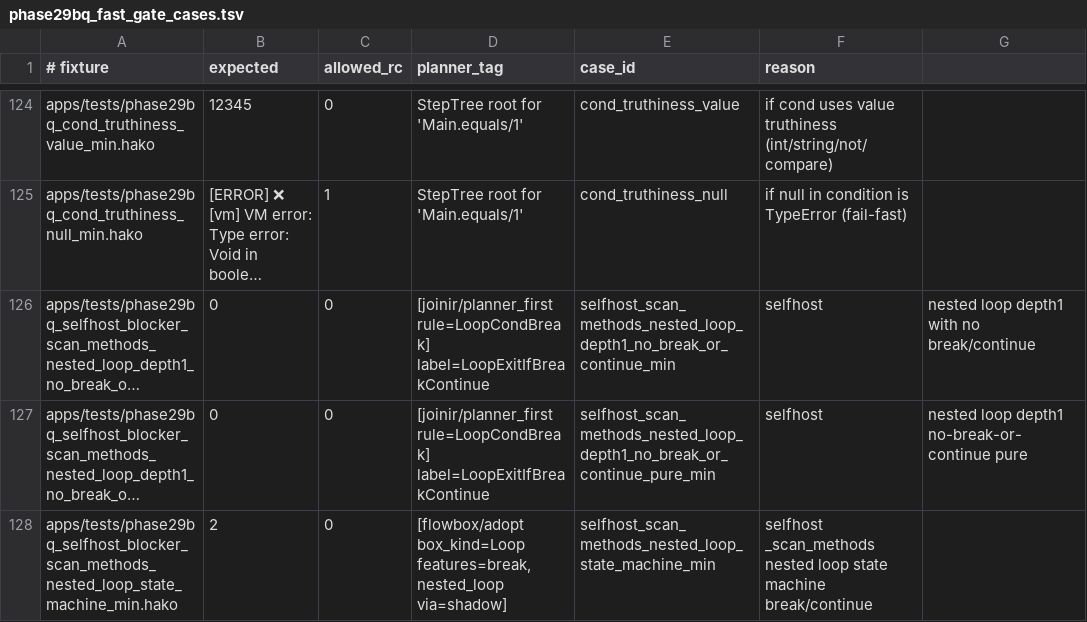
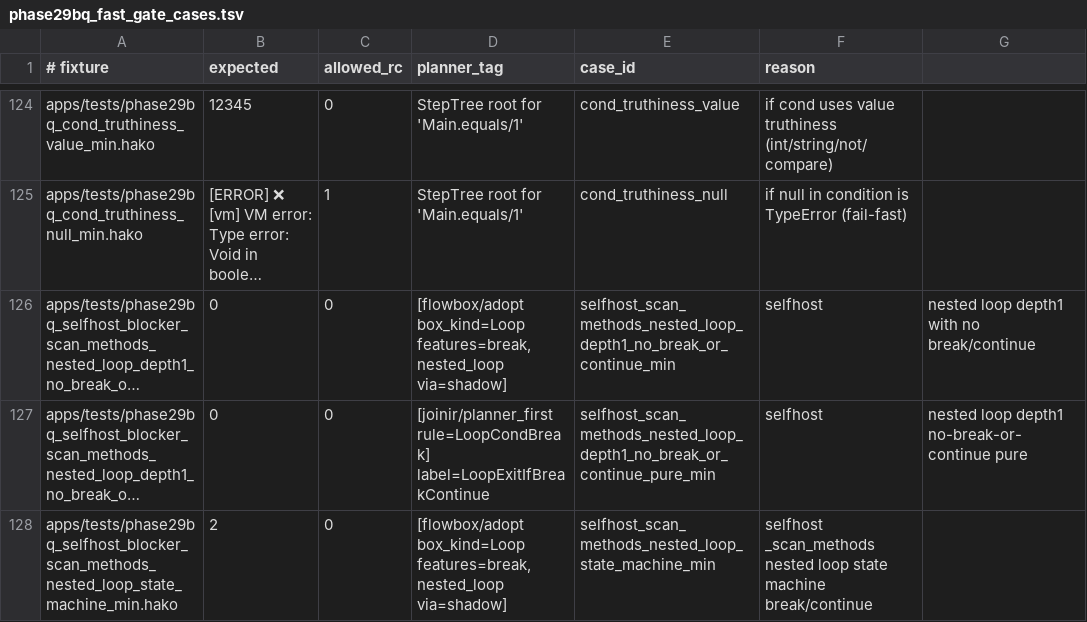
Before and after one commit to hakorune/hakorune, a TSV file: tools/smokes/v2/profiles/integration/joinir/phase29bq_fast_gate_cases.tsv, drawn as a sheet; only a part is shown, gaps mark what is left out; long unchanged cells end in …; the diff names each change by its address in the sheet, - before the commit and + after, or states it on an @@ line.

```diff
--- a/tools/smokes/v2/profiles/integration/joinir/phase29bq_fast_gate_cases.tsv
+++ b/tools/smokes/v2/profiles/integration/joinir/phase29bq_fast_gate_cases.tsv
-D126 (planner_tag): [joinir/planner_first rule=LoopCondBreak] label=LoopExitIfBreakContinue
+D126 (planner_tag): [flowbox/adopt box_kind=Loop features=break,nested_loop via=shadow]
```
Also changed, not shown: tools/smokes/v2/profiles/integration/selfhost/planner_required_selfhost_subset.tsv, 3 other files.
